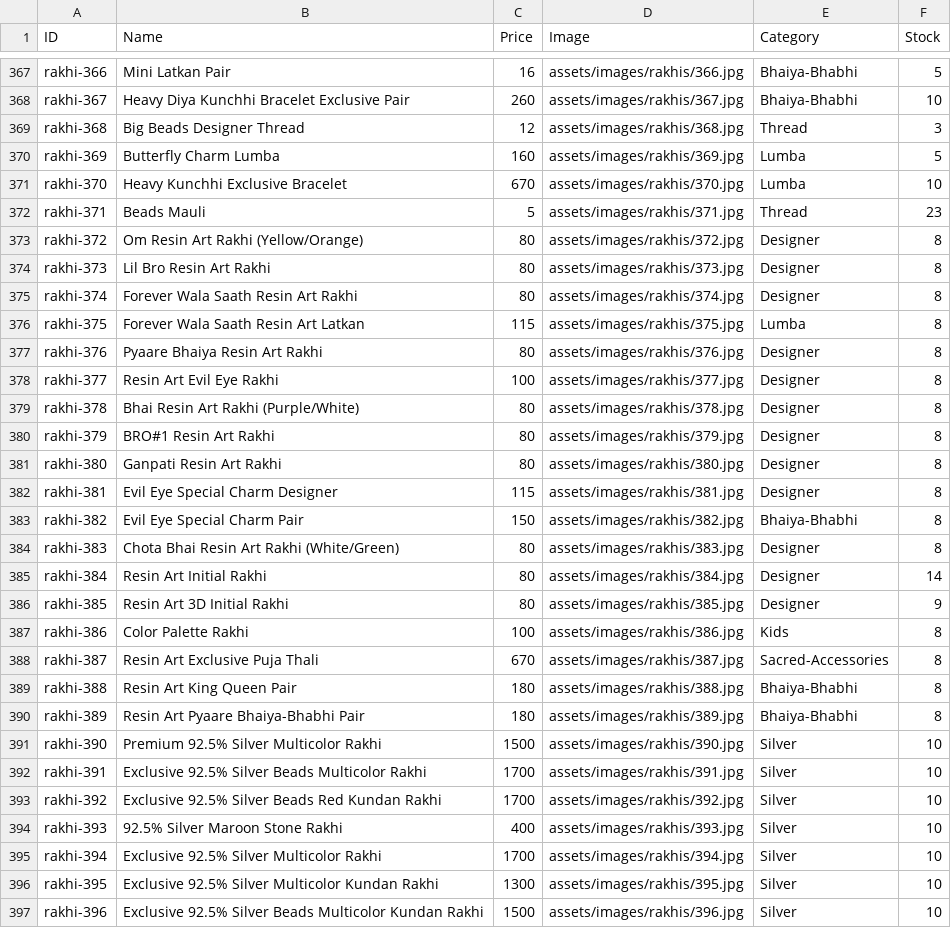
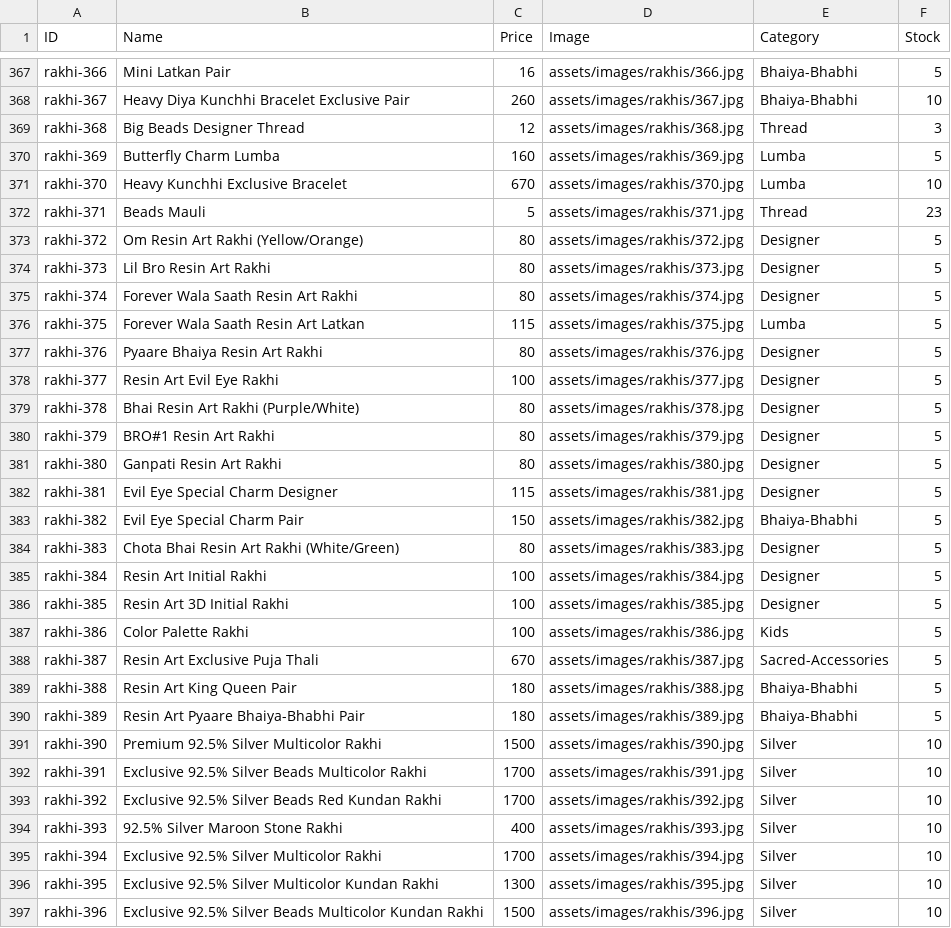
Before and after one commit to vedzzz28/Rakhi-Shop, a CSV file: products.csv, drawn as a sheet; only a part is shown, gaps mark what is left out.

Commit message:
Add files via upload

```diff
--- a/products.csv
+++ b/products.csv
@@ -372,20 +372,20 @@ rakhi-370,Heavy Kunchhi Exclusive Bracelet,670,assets/images/rakhis/370.jpg,Lumb
 rakhi-371,Beads Mauli,5,assets/images/rakhis/371.jpg,Thread,23
-rakhi-372,Om Resin Art Rakhi (Yellow/Orange),80,assets/images/rakhis/372.jpg,Designer,8
-rakhi-373,Lil Bro Resin Art Rakhi,80,assets/images/rakhis/373.jpg,Designer,8
-rakhi-374,Forever Wala Saath Resin Art Rakhi,80,assets/images/rakhis/374.jpg,Designer,8
-rakhi-375,Forever Wala Saath Resin Art Latkan,115,assets/images/rakhis/375.jpg,Lumba,8
-rakhi-376,Pyaare Bhaiya Resin Art Rakhi,80,assets/images/rakhis/376.jpg,Designer,8
-rakhi-377,Resin Art Evil Eye Rakhi,100,assets/images/rakhis/377.jpg,Designer,8
-rakhi-378,Bhai Resin Art Rakhi (Purple/White),80,assets/images/rakhis/378.jpg,Designer,8
-rakhi-379,BRO#1 Resin Art Rakhi,80,assets/images/rakhis/379.jpg,Designer,8
-rakhi-380,Ganpati Resin Art Rakhi,80,assets/images/rakhis/380.jpg,Designer,8
-rakhi-381,Evil Eye Special Charm Designer,115,assets/images/rakhis/381.jpg,Designer,8
-rakhi-382,Evil Eye Special Charm Pair,150,assets/images/rakhis/382.jpg,Bhaiya-Bhabhi,8
-rakhi-383,Chota Bhai Resin Art Rakhi (White/Green),80,assets/images/rakhis/383.jpg,Designer,8
-rakhi-384,Resin Art Initial Rakhi,80,assets/images/rakhis/384.jpg,Designer,14
-rakhi-385,Resin Art 3D Initial Rakhi,80,assets/images/rakhis/385.jpg,Designer,9
-rakhi-386,Color Palette Rakhi,100,assets/images/rakhis/386.jpg,Kids,8
-rakhi-387,Resin Art Exclusive Puja Thali,670,assets/images/rakhis/387.jpg,Sacred-Accessories,8
-rakhi-388,Resin Art King Queen Pair,180,assets/images/rakhis/388.jpg,Bhaiya-Bhabhi,8
-rakhi-389,Resin Art Pyaare Bhaiya-Bhabhi Pair,180,assets/images/rakhis/389.jpg,Bhaiya-Bhabhi,8
+rakhi-372,Om Resin Art Rakhi (Yellow/Orange),80,assets/images/rakhis/372.jpg,Designer,5
+rakhi-373,Lil Bro Resin Art Rakhi,80,assets/images/rakhis/373.jpg,Designer,5
+rakhi-374,Forever Wala Saath Resin Art Rakhi,80,assets/images/rakhis/374.jpg,Designer,5
+rakhi-375,Forever Wala Saath Resin Art Latkan,115,assets/images/rakhis/375.jpg,Lumba,5
+rakhi-376,Pyaare Bhaiya Resin Art Rakhi,80,assets/images/rakhis/376.jpg,Designer,5
+rakhi-377,Resin Art Evil Eye Rakhi,100,assets/images/rakhis/377.jpg,Designer,5
+rakhi-378,Bhai Resin Art Rakhi (Purple/White),80,assets/images/rakhis/378.jpg,Designer,5
+rakhi-379,BRO#1 Resin Art Rakhi,80,assets/images/rakhis/379.jpg,Designer,5
+rakhi-380,Ganpati Resin Art Rakhi,80,assets/images/rakhis/380.jpg,Designer,5
+rakhi-381,Evil Eye Special Charm Designer,115,assets/images/rakhis/381.jpg,Designer,5
+rakhi-382,Evil Eye Special Charm Pair,150,assets/images/rakhis/382.jpg,Bhaiya-Bhabhi,5
+rakhi-383,Chota Bhai Resin Art Rakhi (White/Green),80,assets/images/rakhis/383.jpg,Designer,5
+rakhi-384,Resin Art Initial Rakhi,100,assets/images/rakhis/384.jpg,Designer,5
+rakhi-385,Resin Art 3D Initial Rakhi,100,assets/images/rakhis/385.jpg,Designer,5
+rakhi-386,Color Palette Rakhi,100,assets/images/rakhis/386.jpg,Kids,5
+rakhi-387,Resin Art Exclusive Puja Thali,670,assets/images/rakhis/387.jpg,Sacred-Accessories,5
+rakhi-388,Resin Art King Queen Pair,180,assets/images/rakhis/388.jpg,Bhaiya-Bhabhi,5
+rakhi-389,Resin Art Pyaare Bhaiya-Bhabhi Pair,180,assets/images/rakhis/389.jpg,Bhaiya-Bhabhi,5
 rakhi-390,Premium 92.5% Silver Multicolor Rakhi,1500,assets/images/rakhis/390.jpg,Silver,10
```
